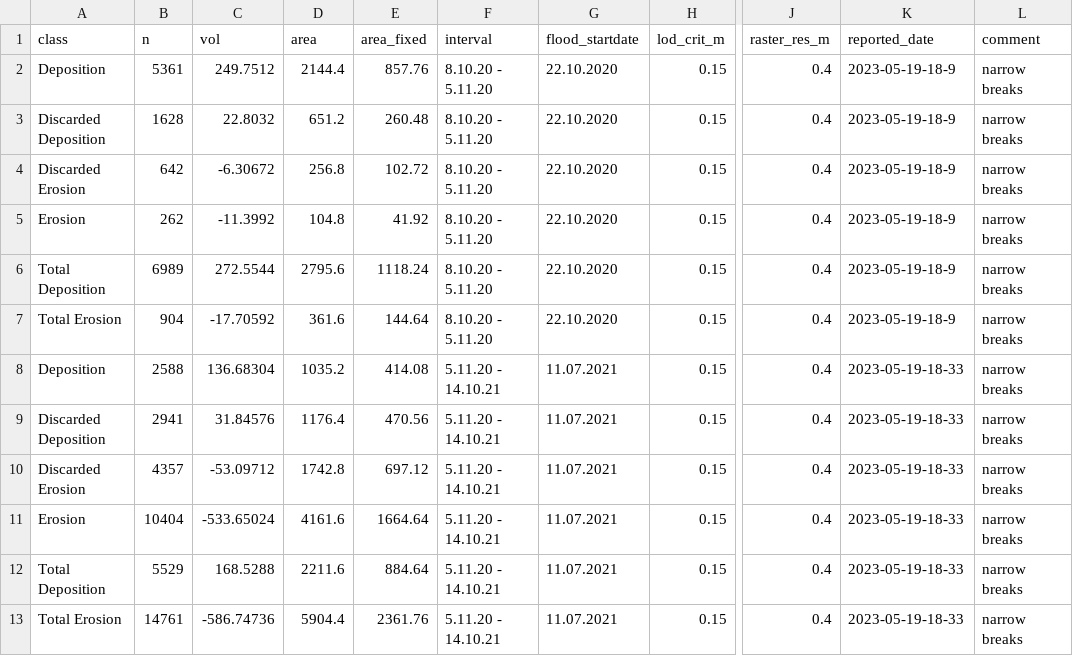
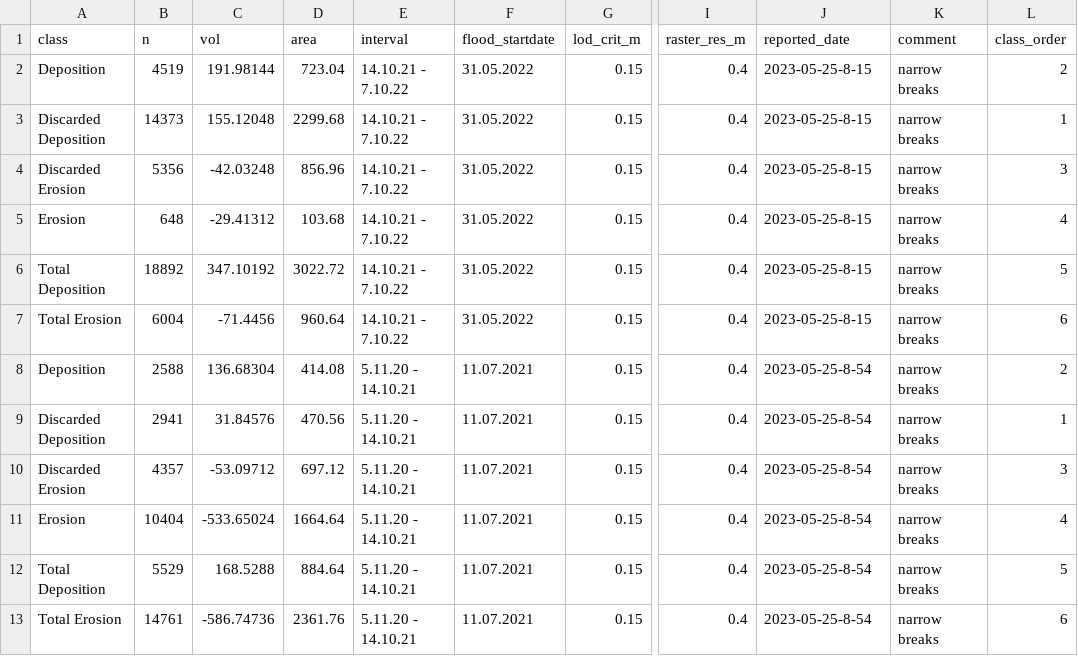
Before and after one commit to antoZhaw/pcc_standalone_anto, a CSV file: export/budget_results_detailed_fixed.csv, drawn as a sheet; only a part is shown, gaps mark what is left out; removed rows and columns are numbered as before the commit, all else as after; the diff covers the shown part only; the diff names each change by its address in the sheet, - before the commit and + after, or states it on an @@ line.

```diff
--- a/export/budget_results_detailed_fixed.csv
+++ b/export/budget_results_detailed_fixed.csv
-column E (area_fixed), rows 2-13: 857.76 | 260.48 | 102.72 | 41.92 | 1118.24 | 144.64 | 414.08 | 470.56 | 697.12 | 1664.64 | 884.64 | 2361.76
+column L (class_order), rows 2-13: 2 | 1 | 3 | 4 | 5 | 6 | 2 | 1 | 3 | 4 | 5 | 6
-B2 (n): 5361
+B2 (n): 4519
-C2 (vol): 249.7512
+C2 (vol): 191.98144
-D2 (area): 2144.4
+D2 (area): 723.04
-E2:E7 (interval): 8.10.20 - 5.11.20
+E2:E7 (interval): 14.10.21 - 7.10.22
-F2:F7 (flood_startdate): 22.10.2020
+F2:F7 (flood_startdate): 31.05.2022
-J2:J7 (reported_date): 2023-05-19-18-9
+J2:J7 (reported_date): 2023-05-25-8-15
-B3 (n): 1628
+B3 (n): 14373
-C3 (vol): 22.8032
+C3 (vol): 155.12048
-D3 (area): 651.2
+D3 (area): 2299.68
-B4 (n): 642
+B4 (n): 5356
-C4 (vol): -6.30672
+C4 (vol): -42.03248
-D4 (area): 256.8
+D4 (area): 856.96
-B5 (n): 262
+B5 (n): 648
-C5 (vol): -11.3992
+C5 (vol): -29.41312
-D5 (area): 104.8
+D5 (area): 103.68
-B6 (n): 6989
+B6 (n): 18892
-C6 (vol): 272.5544
+C6 (vol): 347.10192
-D6 (area): 2795.6
+D6 (area): 3022.72
-B7 (n): 904
+B7 (n): 6004
-C7 (vol): -17.70592
+C7 (vol): -71.4456
-D7 (area): 361.6
+D7 (area): 960.64
-D8 (area): 1035.2
+D8 (area): 414.08
-J8:J13 (reported_date): 2023-05-19-18-33
+J8:J13 (reported_date): 2023-05-25-8-54
-D9 (area): 1176.4
+D9 (area): 470.56
-D10 (area): 1742.8
+D10 (area): 697.12
-D11 (area): 4161.6
+D11 (area): 1664.64
-D12 (area): 2211.6
+D12 (area): 884.64
-D13 (area): 5904.4
+D13 (area): 2361.76
```
Also changed, not shown: 4 added rows and 52 edited cells elsewhere in this file, export/budget_results_detailed.csv, 1 other file.
